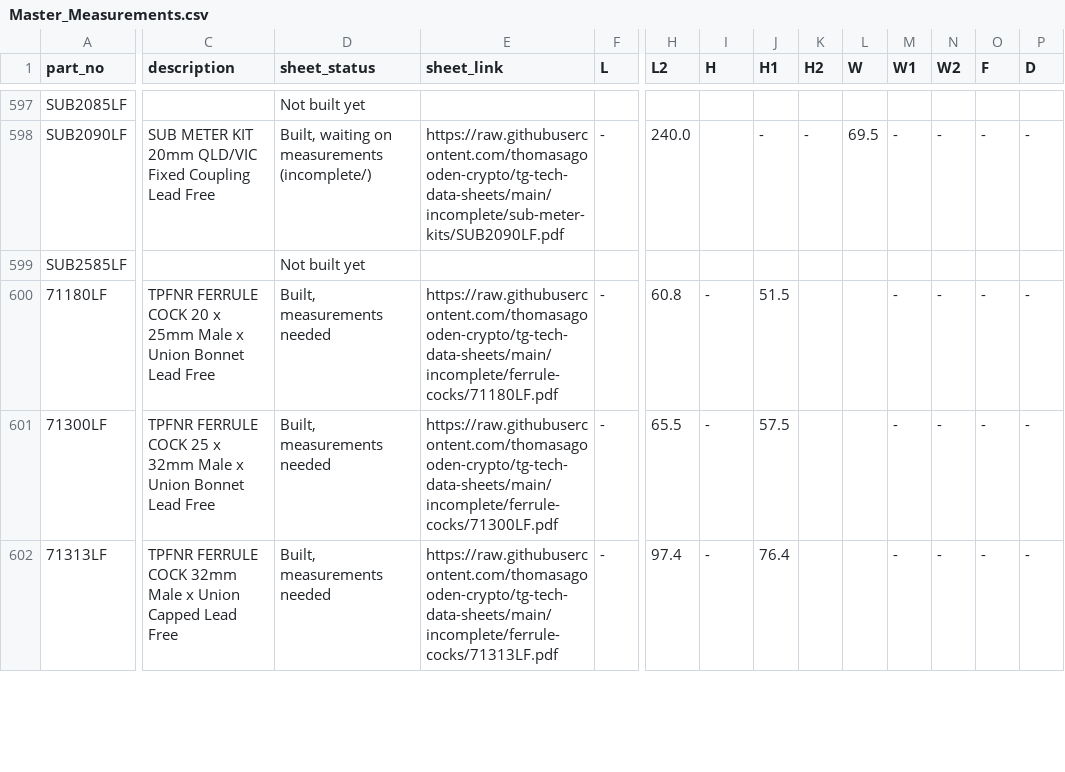
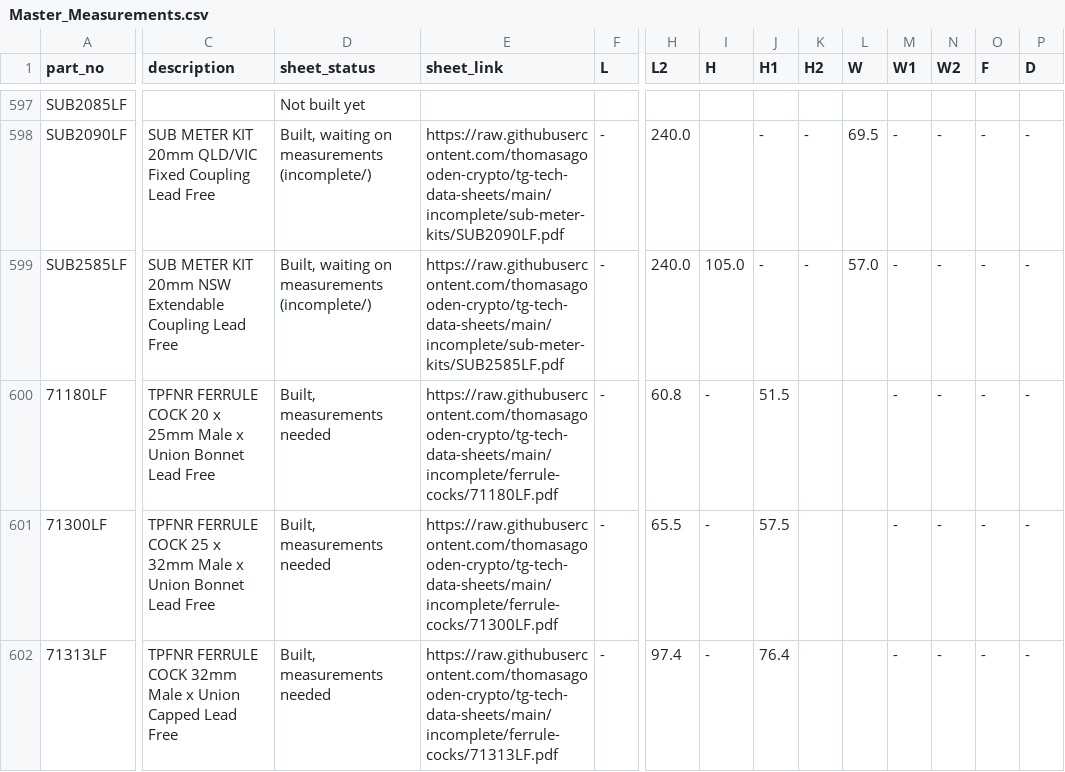
Before and after one commit to thomasagooden-crypto/tg-tech-data-sheets, a CSV file: Master_Measurements.csv, drawn as a sheet; only a part is shown, gaps mark what is left out; the diff covers the shown part only; the diff names each change by its address in the sheet, - before the commit and + after, or states it on an @@ line.

```diff
--- a/Master_Measurements.csv
+++ b/Master_Measurements.csv
-C599 (description): (empty)
+C599 (description): SUB METER KIT 20mm NSW Extendable Coupling Lead Free
-D599 (sheet_status): Not built yet
+D599 (sheet_status): Built, waiting on measurements (incomplete/)
-E599 (sheet_link): (empty)
+E599 (sheet_link): https://raw.githubusercontent.com/thomasagooden-crypto/tg-tech-data-sheets/main/incomplete/sub-meter-kits/SUB2585LF.pdf
-F599 (L): (empty)
+F599 (L): -
-H599 (L2): (empty)
+H599 (L2): 240.0
-I599 (H): (empty)
+I599 (H): 105.0
-J599 (H1): (empty)
+J599 (H1): -
-K599 (H2): (empty)
+K599 (H2): -
-L599 (W): (empty)
+L599 (W): 57.0
-M599 (W1): (empty)
+M599 (W1): -
-N599 (W2): (empty)
+N599 (W2): -
-O599 (F): (empty)
+O599 (F): -
-P599 (D): (empty)
+P599 (D): -
```
Also changed, not shown: 10 edited cells elsewhere in this file, Measurements_Needed.csv, incomplete_index.csv, 3 other files.
